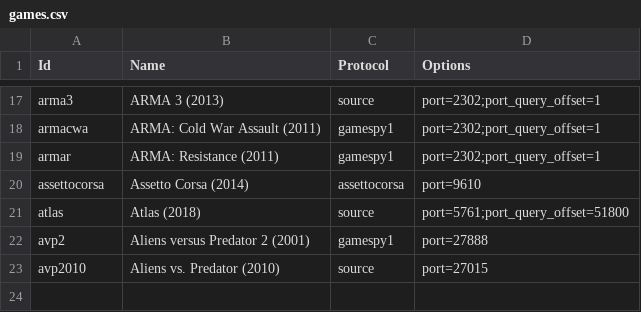
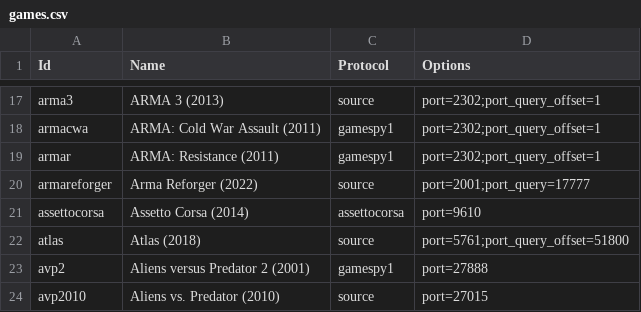
Before and after one commit to DiscordGSM/GameServerMonitor, a CSV file: discordgsm/games.csv, drawn as a sheet; only a part is shown, gaps mark what is left out; the shorter side is filled out with more unchanged rows.

Commit message:
Support Arma Reforger

```diff
--- a/discordgsm/games.csv
+++ b/discordgsm/games.csv
@@ -19,2 +19,3 @@ armacwa,ARMA: Cold War Assault (2011),gamespy1,port=2302;port_query_offset=1
 armar,ARMA: Resistance (2011),gamespy1,port=2302;port_query_offset=1
+armareforger,Arma Reforger (2022),source,port=2001;port_query=17777
 assettocorsa,Assetto Corsa (2014),assettocorsa,port=9610
```
